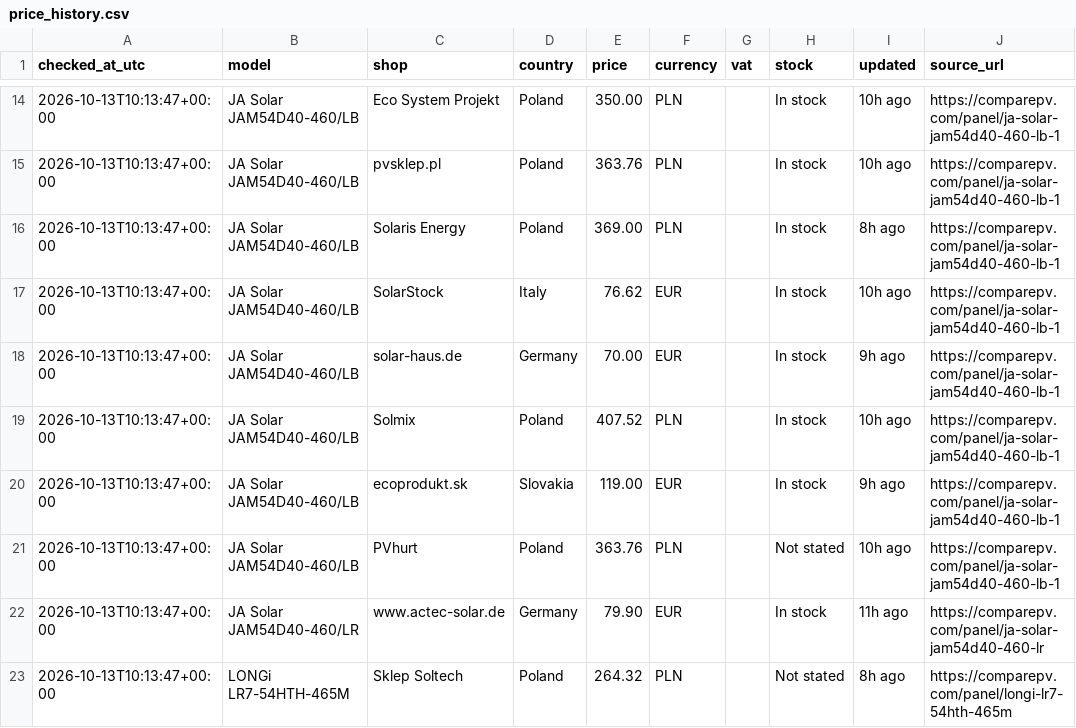
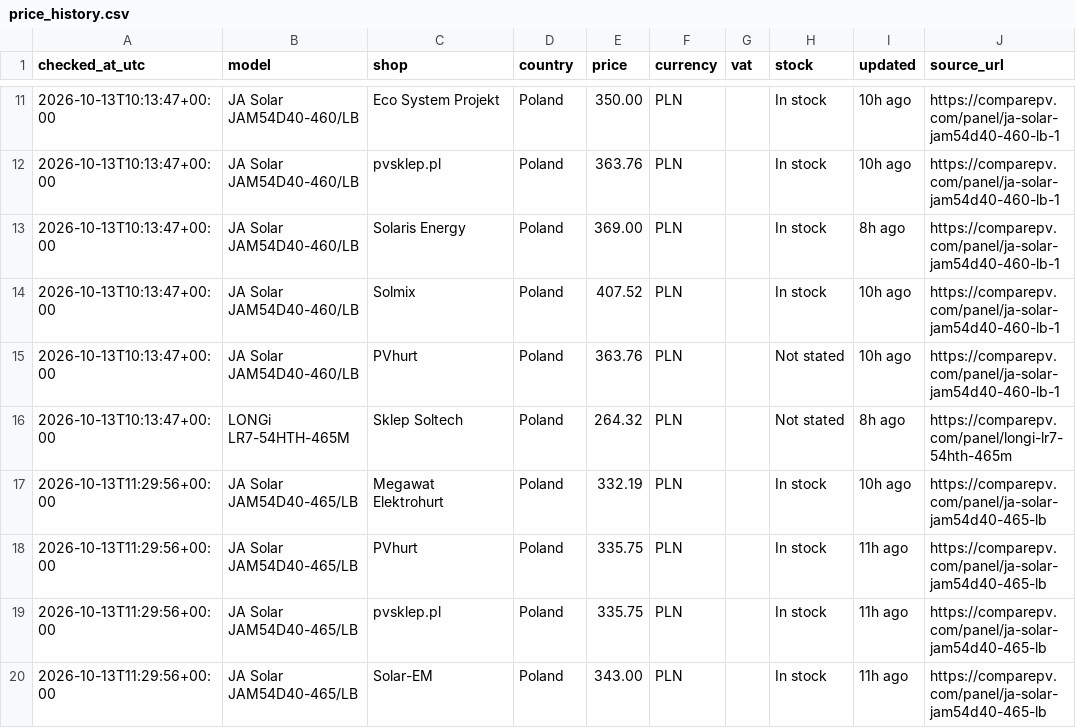
Before and after one commit to blotunga-prog/pv-price-monitor, a CSV file: data/price_history.csv, drawn as a sheet; only a part is shown, gaps mark what is left out; the diff covers the shown part only.

```diff
--- a/data/price_history.csv
+++ b/data/price_history.csv
@@ -16,8 +13,8 @@ checked_at_utc,model,shop,country,price,currency,vat,stock,updated,source_url
 2026-10-13T10:13:47+00:00,JA Solar JAM54D40-460/LB,Solaris Energy,Poland,369.00,PLN,,In stock,8h ago,https://comparepv.com/panel/ja-solar-jam54d40-460-lb-1
-2026-10-13T10:13:47+00:00,JA Solar JAM54D40-460/LB,SolarStock,Italy,76.62,EUR,,In stock,10h ago,https://comparepv.com/panel/ja-solar-jam54d40-460-lb-1
-2026-10-13T10:13:47+00:00,JA Solar JAM54D40-460/LB,solar-haus.de,Germany,70.00,EUR,,In stock,9h ago,https://comparepv.com/panel/ja-solar-jam54d40-460-lb-1
 2026-10-13T10:13:47+00:00,JA Solar JAM54D40-460/LB,Solmix,Poland,407.52,PLN,,In stock,10h ago,https://comparepv.com/panel/ja-solar-jam54d40-460-lb-1
-2026-10-13T10:13:47+00:00,JA Solar JAM54D40-460/LB,ecoprodukt.sk,Slovakia,119.00,EUR,,In stock,9h ago,https://comparepv.com/panel/ja-solar-jam54d40-460-lb-1
 2026-10-13T10:13:47+00:00,JA Solar JAM54D40-460/LB,PVhurt,Poland,363.76,PLN,,Not stated,10h ago,https://comparepv.com/panel/ja-solar-jam54d40-460-lb-1
-2026-10-13T10:13:47+00:00,JA Solar JAM54D40-460/LR,www.actec-solar.de,Germany,79.90,EUR,,In stock,11h ago,https://comparepv.com/panel/ja-solar-jam54d40-460-lr
 2026-10-13T10:13:47+00:00,LONGi LR7-54HTH-465M,Sklep Soltech,Poland,264.32,PLN,,Not stated,8h ago,https://comparepv.com/panel/longi-lr7-54hth-465m
+2026-10-13T11:29:56+00:00,JA Solar JAM54D40-465/LB,Megawat Elektrohurt,Poland,332.19,PLN,,In stock,10h ago,https://comparepv.com/panel/ja-solar-jam54d40-465-lb
+2026-10-13T11:29:56+00:00,JA Solar JAM54D40-465/LB,PVhurt,Poland,335.75,PLN,,In stock,11h ago,https://comparepv.com/panel/ja-solar-jam54d40-465-lb
+2026-10-13T11:29:56+00:00,JA Solar JAM54D40-465/LB,pvsklep.pl,Poland,335.75,PLN,,In stock,11h ago,https://comparepv.com/panel/ja-solar-jam54d40-465-lb
+2026-10-13T11:29:56+00:00,JA Solar JAM54D40-465/LB,Solar-EM,Poland,343.00,PLN,,In stock,11h ago,https://comparepv.com/panel/ja-solar-jam54d40-465-lb
```
Also changed, not shown: 11 added rows and 3 removed rows elsewhere in this file.
